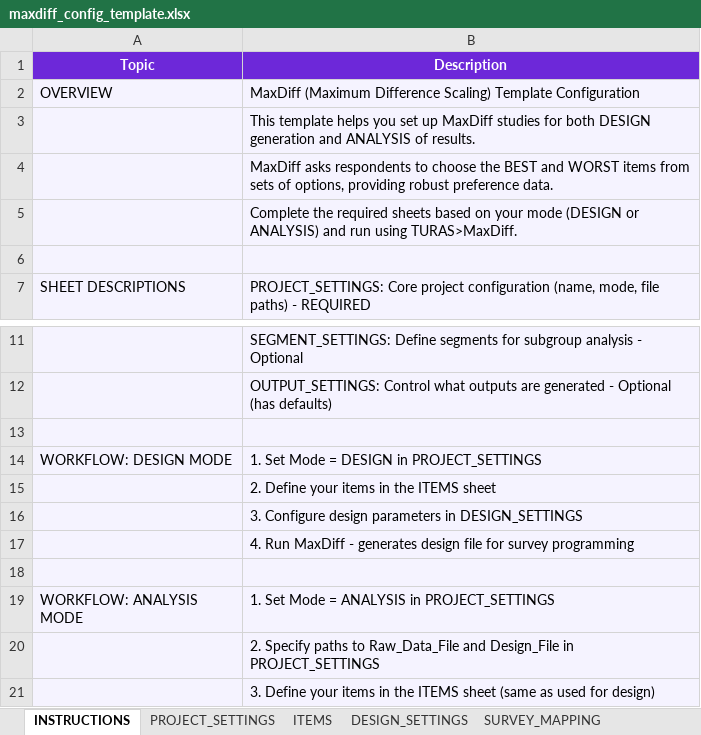
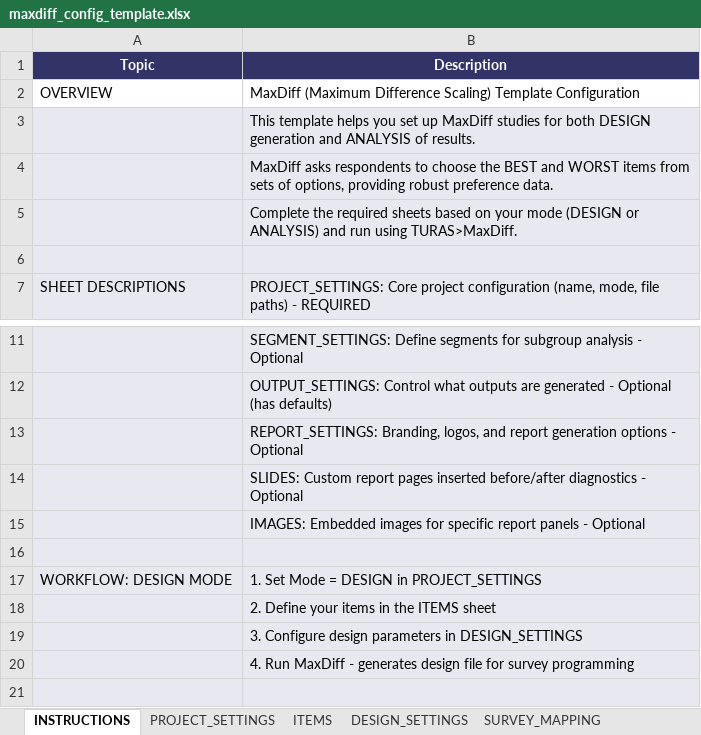
Before and after one commit to DuncanRBrett/Turas, an Excel workbook: modules/maxdiff/templates/maxdiff_config_template.xlsx, sheet INSTRUCTIONS, drawn as a sheet; only a part is shown, gaps mark what is left out; the shorter side is filled out with more unchanged rows; values as stored, in another font and other column widths than the file's, no borders; the diff names each change by its address in the sheet, - before the commit and + after, or states it on an @@ line.

Commit message:
report hub upgrades

```diff
--- a/modules/maxdiff/templates/maxdiff_config_template.xlsx (sheet INSTRUCTIONS)
+++ b/modules/maxdiff/templates/maxdiff_config_template.xlsx (sheet INSTRUCTIONS)
-A1:B1 fill: #6D28D9
+A1:B1 fill: #323367
-A2:B2 fill: #F5F3FF
+A2:B2 fill: none
+row 13:  | REPORT_SETTINGS: Branding, logos, and report generation options - Optional
+row 14:  | SLIDES: Custom report pages inserted before/after diagnostics - Optional
+row 15:  | IMAGES: Embedded images for specific report panels - Optional
```
Also changed, not shown: sheet OUTPUT_SETTINGS, sheet ITEMS, sheet SEGMENT_SETTINGS, sheet DESIGN_SETTINGS, sheet SURVEY_MAPPING, sheet PROJECT_SETTINGS, other sheet tabs, examples/pricing/basic/pricing_config.xlsx, examples/tracker/basic/tracker_config.xlsx, 36 other files.
